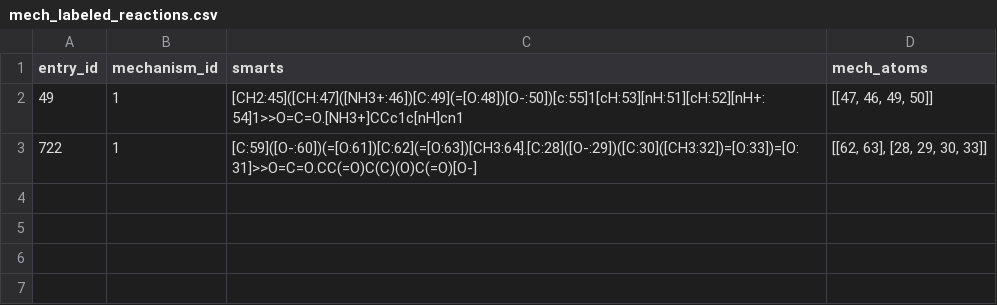
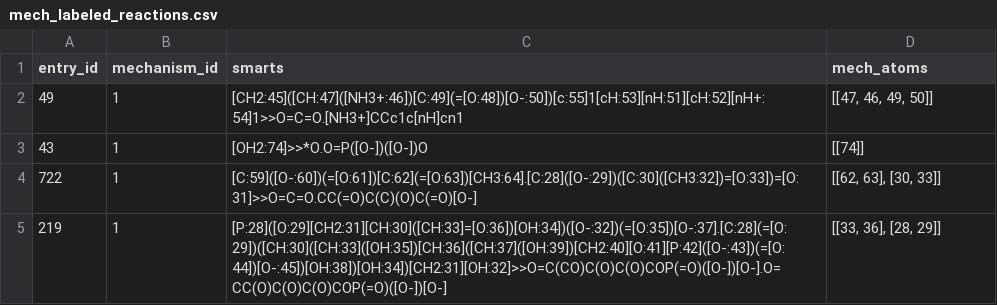
Before and after one commit to stefanpate/enz-rxn-data, a CSV file: data/processed/mcsa/mech_labeled_reactions.csv, drawn as a sheet.

```diff
--- a/data/processed/mcsa/mech_labeled_reactions.csv
+++ b/data/processed/mcsa/mech_labeled_reactions.csv
@@ -2,2 +2,4 @@ entry_id,mechanism_id,smarts,mech_atoms
 49,1,[CH2:45]([CH:47]([NH3+:46])[C:49](=[O:48])[O-:50])[c:55]1[cH:53][nH:51][cH:52][nH+:54]1>>O=C=O.[NH3+]CCc1c[nH]cn1,"[[47, 46, 49, 50]]"
-722,1,[C:59]([O-:60])(=[O:61])[C:62](=[O:63])[CH3:64].[C:28]([O-:29])([C:30]([CH3:32])=[O:33])=[O:31]>>O=C=O.CC(=O)C(C)(O)C(=O)[O-],"[[62, 63], [28, 29, 30, 33]]"
+43,1,[OH2:74]>>*O.O=P([O-])([O-])O,[[74]]
+722,1,[C:59]([O-:60])(=[O:61])[C:62](=[O:63])[CH3:64].[C:28]([O-:29])([C:30]([CH3:32])=[O:33])=[O:31]>>O=C=O.CC(=O)C(C)(O)C(=O)[O-],"[[62, 63], [30, 33]]"
+219,1,[P:28]([O:29][CH2:31][CH:30]([CH:33]=[O:36])[OH:34])([O-:32])(=[O:35])[O-:37].[C:28](=[O:29])([CH:30]([CH:33]([OH:35])[CH:36]([CH:37]([OH:39])[CH2:40][O:41][P:42]([O-:43])(=[O:44])[O-:45])[OH:38])[OH:34])[CH2:31][OH:32]>>O=C(CO)C(O)C(O)COP(=O)([O-])[O-].O=CC(O)C(O)C(O)COP(=O)([O-])[O-],"[[33, 36], [28, 29]]"
```
Also changed, not shown: 3 other files.
